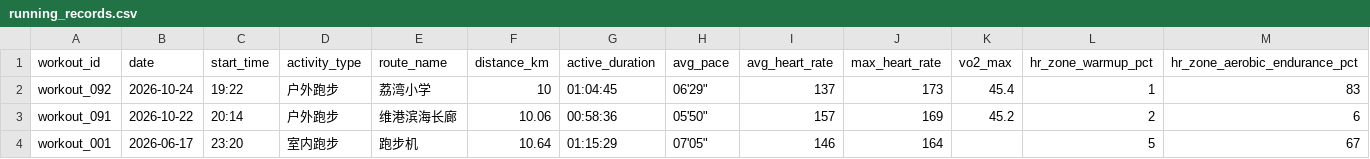
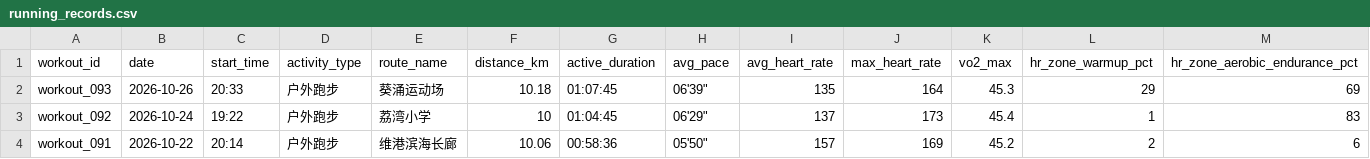
Before and after one commit to NanShi-rl/running-analyzer, a CSV file: data/running_records.csv, drawn as a sheet; only a part is shown; the shorter side is filled out with more unchanged rows; rows hold the shown columns only; the diff names each change by its address in the sheet, - before the commit and + after, or states it on an @@ line.

Commit message:
feat: log workout workout_093 on 2026-10-26

```diff
--- a/data/running_records.csv
+++ b/data/running_records.csv
+row 2: workout_093 | 2026-10-26 | 20:33 | 户外跑步 | 葵涌运动场 | 10.18 | 01:07:45 | 06'39" | 135 | 164 | 45.3 | 29 | 69
```
